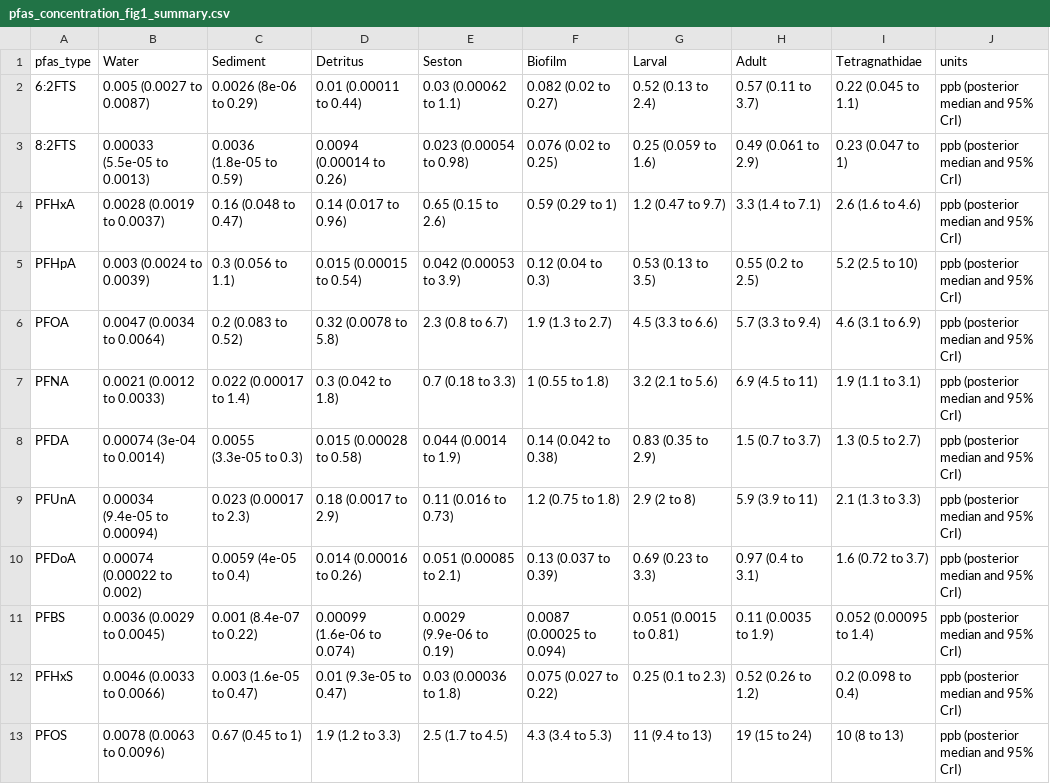
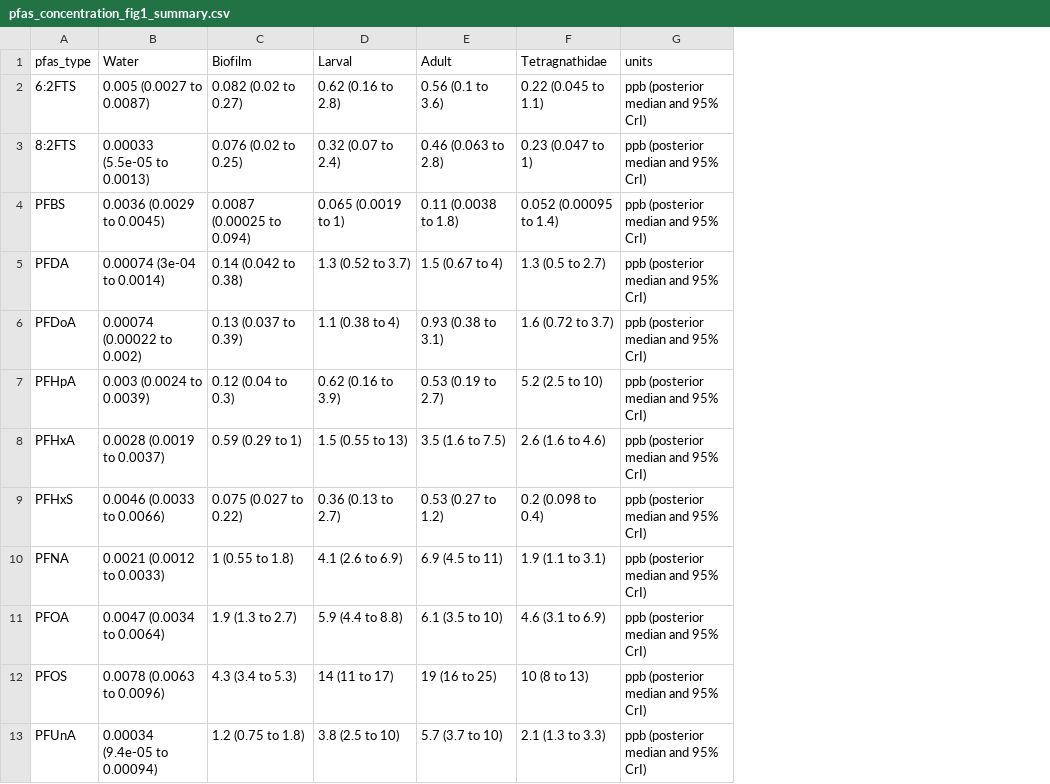
Before and after one commit to jswesner/farmington_pfas, a CSV file: plots/ms_plots_tables/pfas_concentration_fig1_summary.csv, drawn as a sheet; removed rows and columns are numbered as before the commit, all else as after; the diff names each change by its address in the sheet, - before the commit and + after, or states it on an @@ line.

```diff
--- a/plots/ms_plots_tables/pfas_concentration_fig1_summary.csv
+++ b/plots/ms_plots_tables/pfas_concentration_fig1_summary.csv
-column C (Sediment), rows 2-3: 0.0026 (8e-06 to 0.29) | 0.0036 (1.8e-05 to 0.59); row 8: 0.0055 (3.3e-05 to 0.3); row 10: 0.0059 (4e-05 to 0.4); rows 12-13: 0.003 (1.6e-05 to 0.47) | 0.67 (0.45 to 1)
-column D (Detritus), rows 2-3: 0.01 (0.00011 to 0.44) | 0.0094 (0.00014 to 0.26); row 8: 0.015 (0.00028 to 0.58); row 10: 0.014 (0.00016 to 0.26); rows 12-13: 0.01 (9.3e-05 to 0.47) | 1.9 (1.2 to 3.3)
-column E (Seston), rows 2-3: 0.03 (0.00062 to 1.1) | 0.023 (0.00054 to 0.98); row 8: 0.044 (0.0014 to 1.9); row 10: 0.051 (0.00085 to 2.1); rows 12-13: 0.03 (0.00036 to 1.8) | 2.5 (1.7 to 4.5)
-D2 (Larval): 0.52 (0.13 to 2.4)
+D2 (Larval): 0.62 (0.16 to 2.8)
-E2 (Adult): 0.57 (0.11 to 3.7)
+E2 (Adult): 0.56 (0.1 to 3.6)
-D3 (Larval): 0.25 (0.059 to 1.6)
+D3 (Larval): 0.32 (0.07 to 2.4)
-E3 (Adult): 0.49 (0.061 to 2.9)
+E3 (Adult): 0.46 (0.063 to 2.8)
-row 4: PFHxA | 0.0028 (0.0019 to 0.0037) | 0.16 (0.048 to 0.47) | 0.14 (0.017 to 0.96) | 0.65 (0.15 to 2.6) | 0.59 (0.29 to 1) | 1.2 (0.47 to 9.7) | 3.3 (1.4 to 7.1) | 2.6 (1.6 to 4.6) | ppb (posterior median and 95% CrI)
-row 5: PFHpA | 0.003 (0.0024 to 0.0039) | 0.3 (0.056 to 1.1) | 0.015 (0.00015 to 0.54) | 0.042 (0.00053 to 3.9) | 0.12 (0.04 to 0.3) | 0.53 (0.13 to 3.5) | 0.55 (0.2 to 2.5) | 5.2 (2.5 to 10) | ppb (posterior median and 95% CrI)
-row 6: PFOA | 0.0047 (0.0034 to 0.0064) | 0.2 (0.083 to 0.52) | 0.32 (0.0078 to 5.8) | 2.3 (0.8 to 6.7) | 1.9 (1.3 to 2.7) | 4.5 (3.3 to 6.6) | 5.7 (3.3 to 9.4) | 4.6 (3.1 to 6.9) | ppb (posterior median and 95% CrI)
-row 7: PFNA | 0.0021 (0.0012 to 0.0033) | 0.022 (0.00017 to 1.4) | 0.3 (0.042 to 1.8) | 0.7 (0.18 to 3.3) | 1 (0.55 to 1.8) | 3.2 (2.1 to 5.6) | 6.9 (4.5 to 11) | 1.9 (1.1 to 3.1) | ppb (posterior median and 95% CrI)
+row 4: PFBS | 0.0036 (0.0029 to 0.0045) | 0.0087 (0.00025 to 0.094) | 0.065 (0.0019 to 1) | 0.11 (0.0038 to 1.8) | 0.052 (0.00095 to 1.4) | ppb (posterior median and 95% CrI)
-D5 (Larval): 0.83 (0.35 to 2.9)
+D5 (Larval): 1.3 (0.52 to 3.7)
-E5 (Adult): 1.5 (0.7 to 3.7)
+E5 (Adult): 1.5 (0.67 to 4)
-row 9: PFUnA | 0.00034 (9.4e-05 to 0.00094) | 0.023 (0.00017 to 2.3) | 0.18 (0.0017 to 2.9) | 0.11 (0.016 to 0.73) | 1.2 (0.75 to 1.8) | 2.9 (2 to 8) | 5.9 (3.9 to 11) | 2.1 (1.3 to 3.3) | ppb (posterior median and 95% CrI)
-D6 (Larval): 0.69 (0.23 to 3.3)
+D6 (Larval): 1.1 (0.38 to 4)
-E6 (Adult): 0.97 (0.4 to 3.1)
+E6 (Adult): 0.93 (0.38 to 3.1)
-row 11: PFBS | 0.0036 (0.0029 to 0.0045) | 0.001 (8.4e-07 to 0.22) | 0.00099 (1.6e-06 to 0.074) | 0.0029 (9.9e-06 to 0.19) | 0.0087 (0.00025 to 0.094) | 0.051 (0.0015 to 0.81) | 0.11 (0.0035 to 1.9) | 0.052 (0.00095 to 1.4) | ppb (posterior median and 95% CrI)
+row 7: PFHpA | 0.003 (0.0024 to 0.0039) | 0.12 (0.04 to 0.3) | 0.62 (0.16 to 3.9) | 0.53 (0.19 to 2.7) | 5.2 (2.5 to 10) | ppb (posterior median and 95% CrI)
+row 8: PFHxA | 0.0028 (0.0019 to 0.0037) | 0.59 (0.29 to 1) | 1.5 (0.55 to 13) | 3.5 (1.6 to 7.5) | 2.6 (1.6 to 4.6) | ppb (posterior median and 95% CrI)
-D9 (Larval): 0.25 (0.1 to 2.3)
+D9 (Larval): 0.36 (0.13 to 2.7)
-E9 (Adult): 0.52 (0.26 to 1.2)
+E9 (Adult): 0.53 (0.27 to 1.2)
+row 10: PFNA | 0.0021 (0.0012 to 0.0033) | 1 (0.55 to 1.8) | 4.1 (2.6 to 6.9) | 6.9 (4.5 to 11) | 1.9 (1.1 to 3.1) | ppb (posterior median and 95% CrI)
+row 11: PFOA | 0.0047 (0.0034 to 0.0064) | 1.9 (1.3 to 2.7) | 5.9 (4.4 to 8.8) | 6.1 (3.5 to 10) | 4.6 (3.1 to 6.9) | ppb (posterior median and 95% CrI)
-D12 (Larval): 11 (9.4 to 13)
+D12 (Larval): 14 (11 to 17)
-E12 (Adult): 19 (15 to 24)
+E12 (Adult): 19 (16 to 25)
+row 13: PFUnA | 0.00034 (9.4e-05 to 0.00094) | 1.2 (0.75 to 1.8) | 3.8 (2.5 to 10) | 5.7 (3.7 to 10) | 2.1 (1.3 to 3.3) | ppb (posterior median and 95% CrI)
```
Also changed, not shown: plots/ms_plots_tables/perpfas_taxon_summary.csv, plots/ms_plots_tables/pfas_concentration_bysite_summary.csv, 6 other files.
